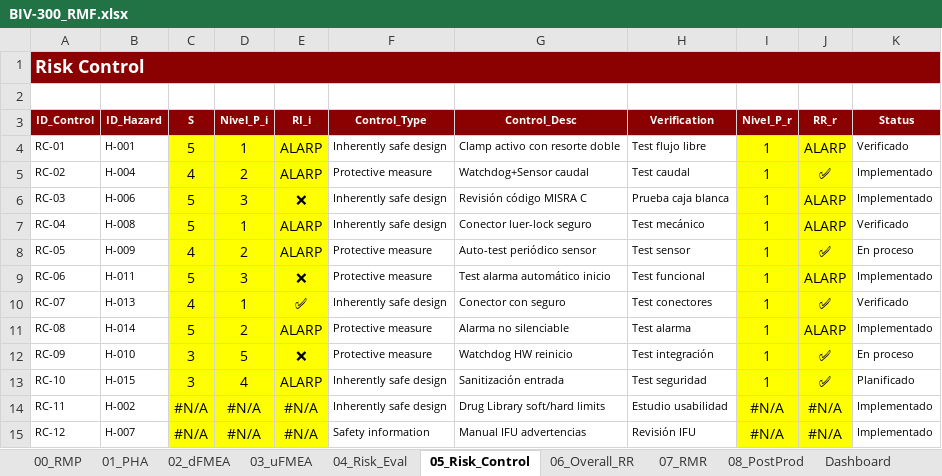
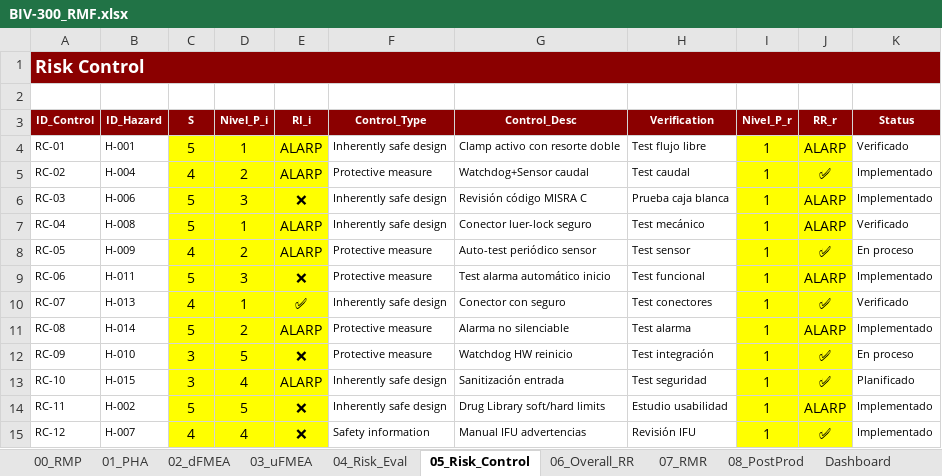
Before and after one commit to oicampo-uao/oicampo-uao.github.io, an Excel workbook: academics/DB1/RMF/BIV-300_RMF.xlsx, sheet 05_Risk_Control, drawn as a sheet; values as stored, in another font and other column widths than the file's, no borders; the diff names each change by its address in the sheet, - before the commit and + after, or states it on an @@ line.

Commit message:
Add files via upload

```diff
--- a/academics/DB1/RMF/BIV-300_RMF.xlsx (sheet 05_Risk_Control)
+++ b/academics/DB1/RMF/BIV-300_RMF.xlsx (sheet 05_Risk_Control)
-C14 (S): #N/A
+C14 (S): 5
-D14 (Nivel_P_i): #N/A
+D14 (Nivel_P_i): 5
-E14:E15 (RI_i): #N/A
+E14:E15 (RI_i): ❌
-I14:I15 (Nivel_P_r): #N/A
+I14:I15 (Nivel_P_r): 1
-J14 (RR_r): #N/A
+J14 (RR_r): ALARP
-C15 (S): #N/A
+C15 (S): 4
-D15 (Nivel_P_i): #N/A
+D15 (Nivel_P_i): 4
-J15 (RR_r): #N/A
+J15 (RR_r): ✅
```
Also changed, not shown: sheet 00_RMP, charts or pictures.
